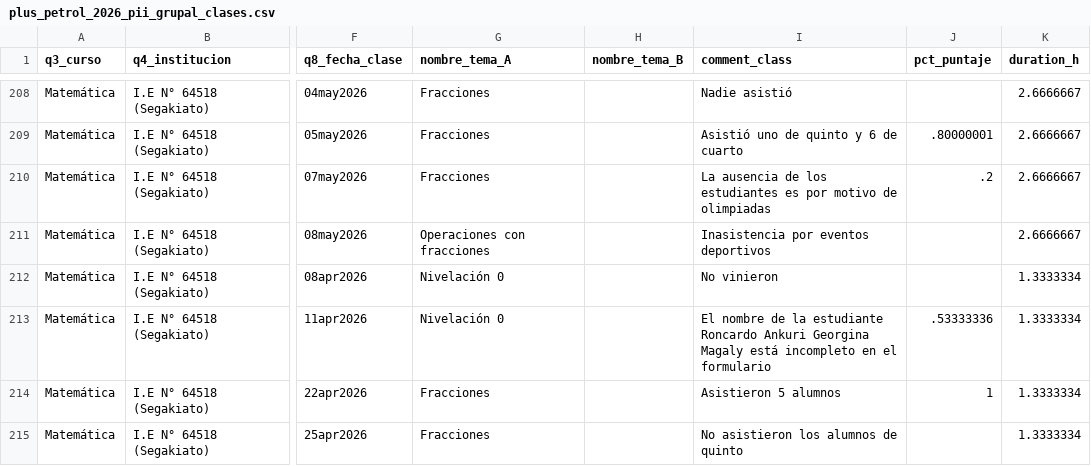
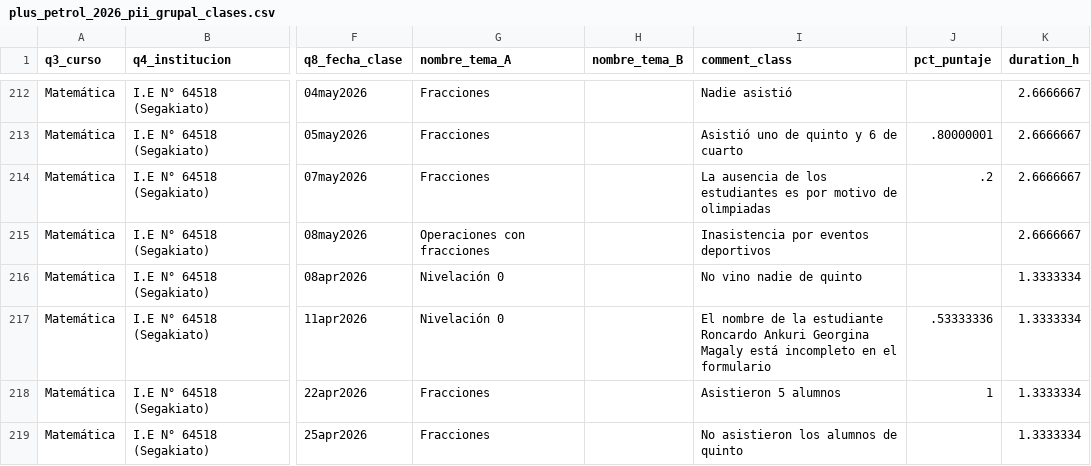
Before and after one commit to lateriteperu/dashboard_nivelacion_educativa, a CSV file: plus_petrol_2026_pii_grupal_clases.csv, drawn as a sheet; only a part is shown, gaps mark what is left out; addresses are those after the commit; the diff covers the shown part only; the diff names each change by its address in the sheet, - before the commit and + after, or states it on an @@ line.

```diff
--- a/plus_petrol_2026_pii_grupal_clases.csv
+++ b/plus_petrol_2026_pii_grupal_clases.csv
-I216 (comment_class): No vinieron
+I216 (comment_class): No vino nadie de quinto
```
Also changed, not shown: 4 added rows and 1 edited cell elsewhere in this file.
